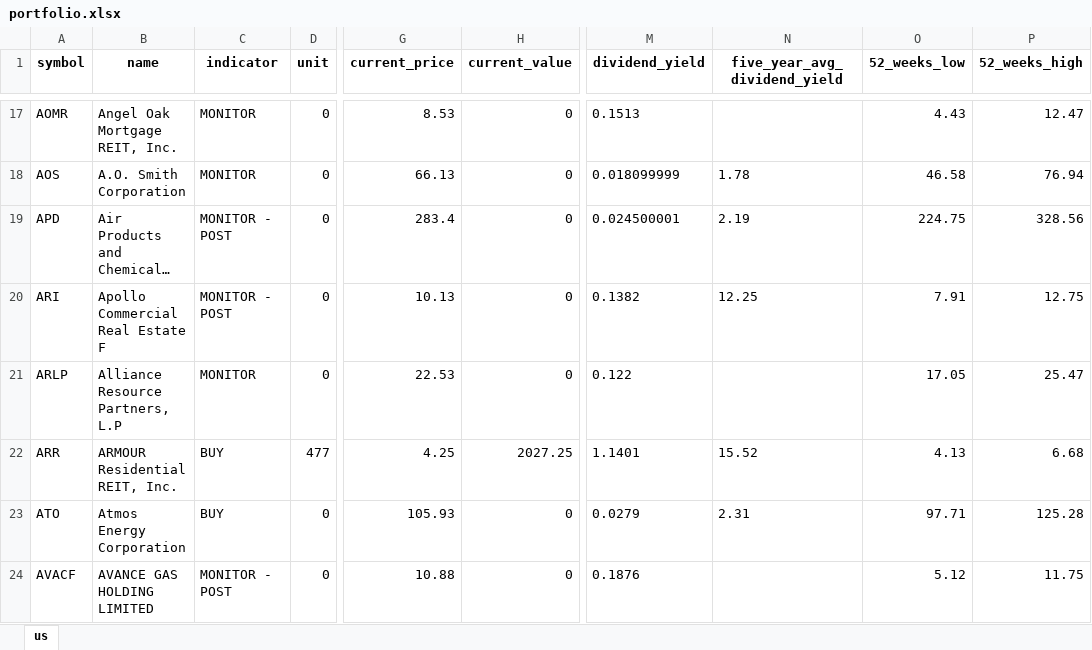
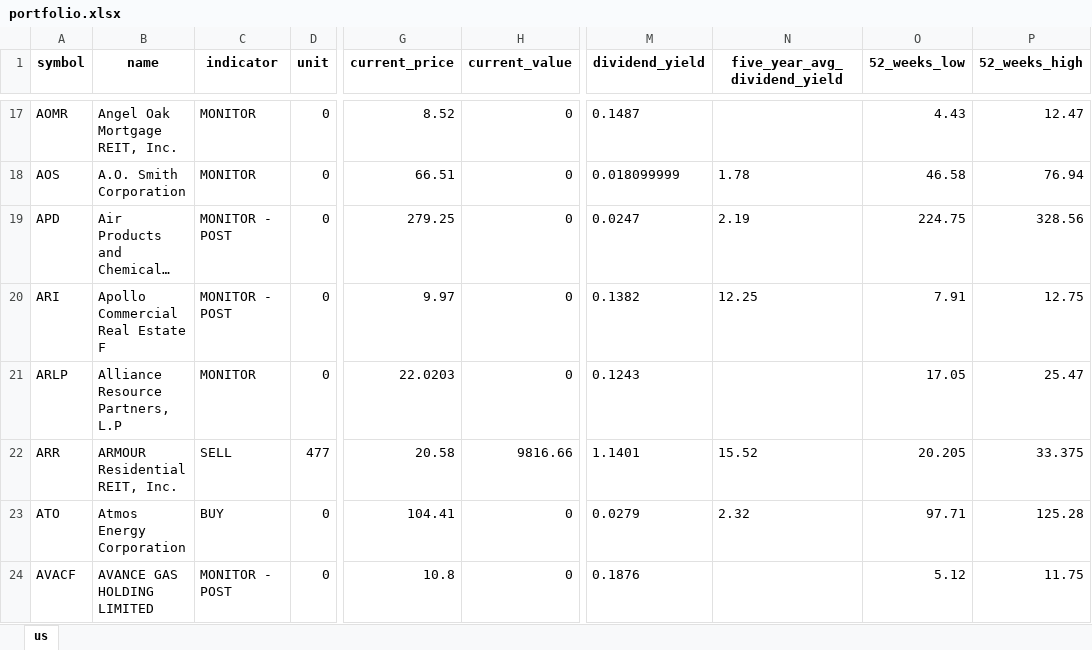
Before and after one commit to alpha2phi-platform/alphalib, an Excel workbook: data/portfolio.xlsx, sheet us, drawn as a sheet; only a part is shown, gaps mark what is left out; long unchanged cells end in …; values as stored, in another font and other column widths than the file's, no borders; the diff covers the shown part only; the diff names each change by its address in the sheet, - before the commit and + after, or states it on an @@ line.

```diff
--- a/data/portfolio.xlsx (sheet us)
+++ b/data/portfolio.xlsx (sheet us)
-G17 (current_price): 8.53
+G17 (current_price): 8.52
-M17 (dividend_yield): 0.1513
+M17 (dividend_yield): 0.1487
-G18 (current_price): 66.13
+G18 (current_price): 66.51
-G19 (current_price): 283.4
+G19 (current_price): 279.25
-M19 (dividend_yield): 0.024500001
+M19 (dividend_yield): 0.0247
-G20 (current_price): 10.13
+G20 (current_price): 9.97
-G21 (current_price): 22.53
+G21 (current_price): 22.0203
-M21 (dividend_yield): 0.122
+M21 (dividend_yield): 0.1243
-C22 (indicator): BUY
+C22 (indicator): SELL
-G22 (current_price): 4.25
+G22 (current_price): 20.58
-H22 (current_value): 2027.25
+H22 (current_value): 9816.66
-O22 (52_weeks_low): 4.13
+O22 (52_weeks_low): 20.205
-P22 (52_weeks_high): 6.68
+P22 (52_weeks_high): 33.375
-G23 (current_price): 105.93
+G23 (current_price): 104.41
-N23 (five_year_avg_dividend_yield): 2.31
+N23 (five_year_avg_dividend_yield): 2.32
-G24 (current_price): 10.88
+G24 (current_price): 10.8
```
Also changed, not shown: 254 edited cells elsewhere in this sheet, 1 other file.
